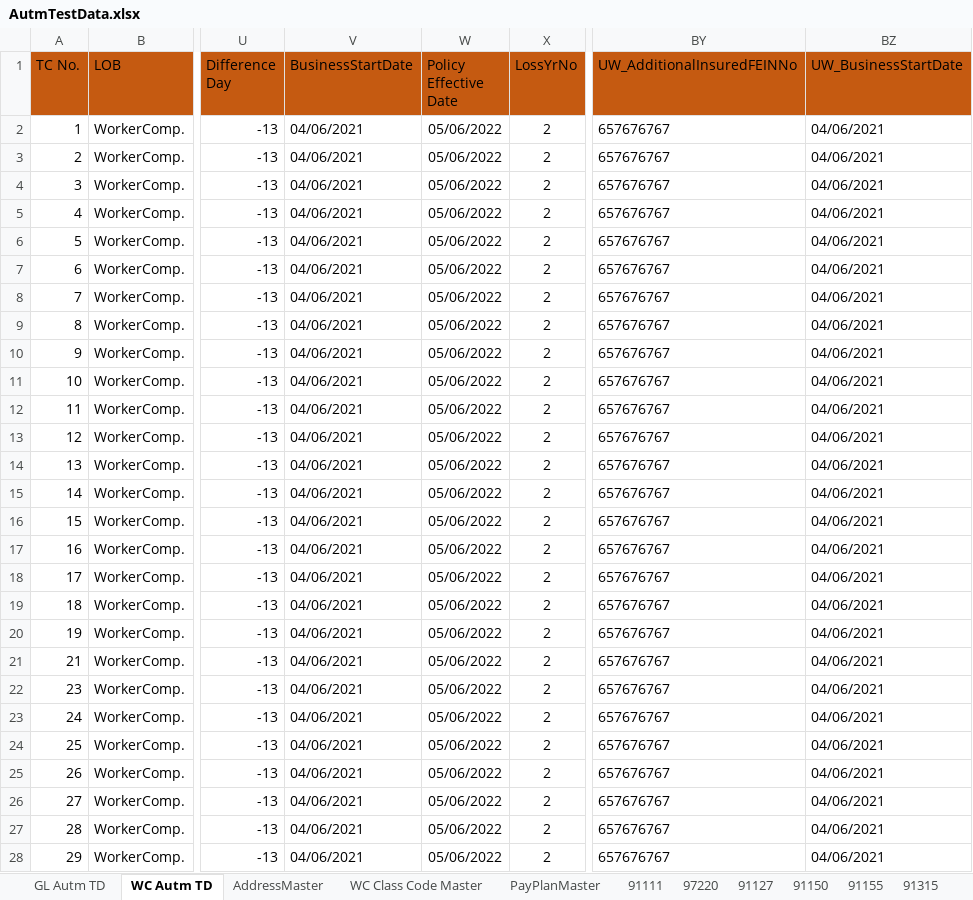
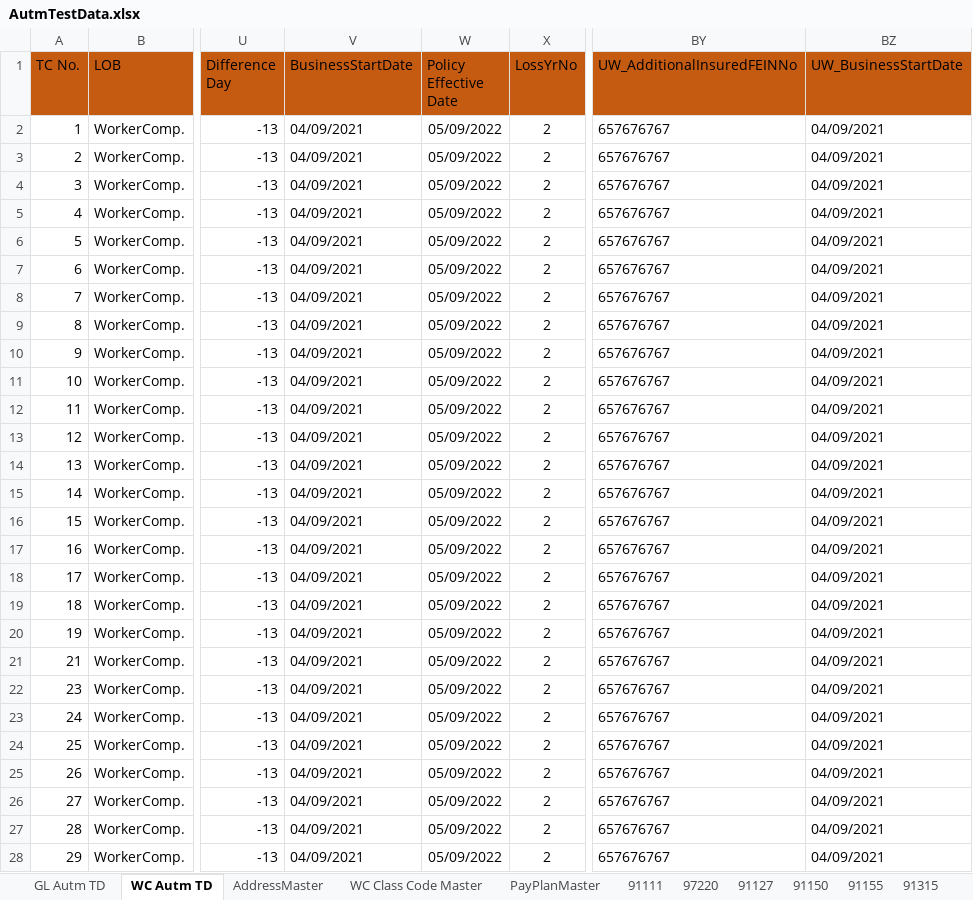
Before and after one commit to SiddharthMI/FCGAQARepo, an Excel workbook: AutmTestData.xlsx, sheet WC Autm TD, drawn as a sheet; only a part is shown, gaps mark what is left out; values as stored, in another font and other column widths than the file's, no borders; the diff covers the shown part only; the diff names each change by its address in the sheet, - before the commit and + after, or states it on an @@ line.

```diff
--- a/AutmTestData.xlsx (sheet WC Autm TD)
+++ b/AutmTestData.xlsx (sheet WC Autm TD)
-V2:V28 (BusinessStartDate): 04/06/2021
+V2:V28 (BusinessStartDate): 04/09/2021
-W2:W28 (Policy Effective Date): 05/06/2022
+W2:W28 (Policy Effective Date): 05/09/2022
-BZ2:BZ28 (UW_BusinessStartDate): 04/06/2021
+BZ2:BZ28 (UW_BusinessStartDate): 04/09/2021
```
Also changed, not shown: 3 edited cells elsewhere in this sheet, sheet GL Autm TD, 1 other file.
